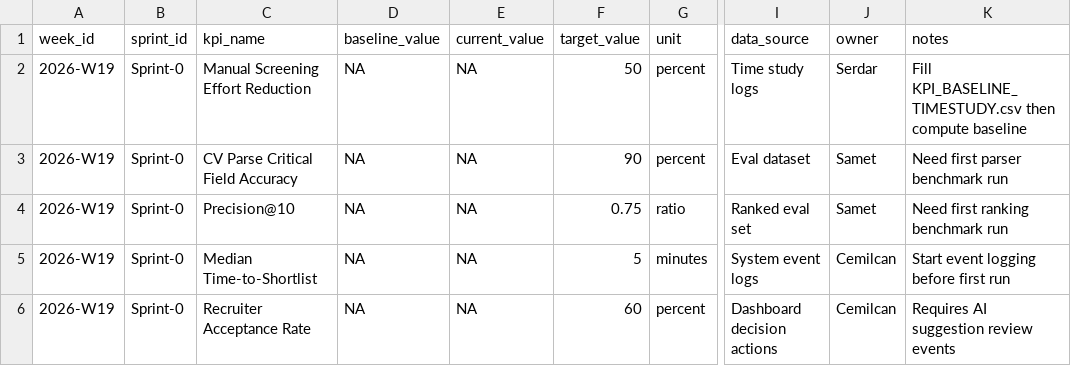
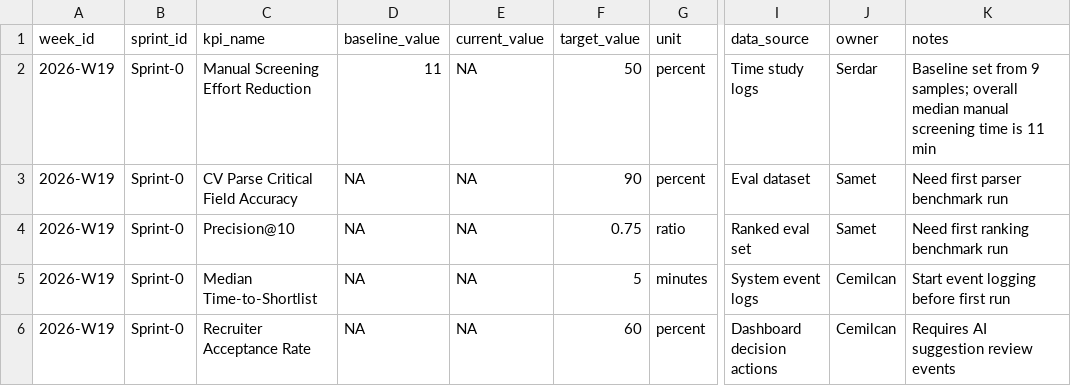
Before and after one commit to hustle342/Solvex2026Team22, a CSV file: KPI_WEEKLY_TRACKER.csv, drawn as a sheet; only a part is shown, gaps mark what is left out; the diff names each change by its address in the sheet, - before the commit and + after, or states it on an @@ line.

Commit message:
chore: close stage1 ops and prepare sprint1 kickoff pack

```diff
--- a/KPI_WEEKLY_TRACKER.csv
+++ b/KPI_WEEKLY_TRACKER.csv
-D2 (baseline_value): NA
+D2 (baseline_value): 11
-K2 (notes): Fill KPI_BASELINE_TIMESTUDY.csv then compute baseline
+K2 (notes): Baseline set from 9 samples; overall median manual screening time is 11 min
```
Also changed, not shown: 3 other files.
